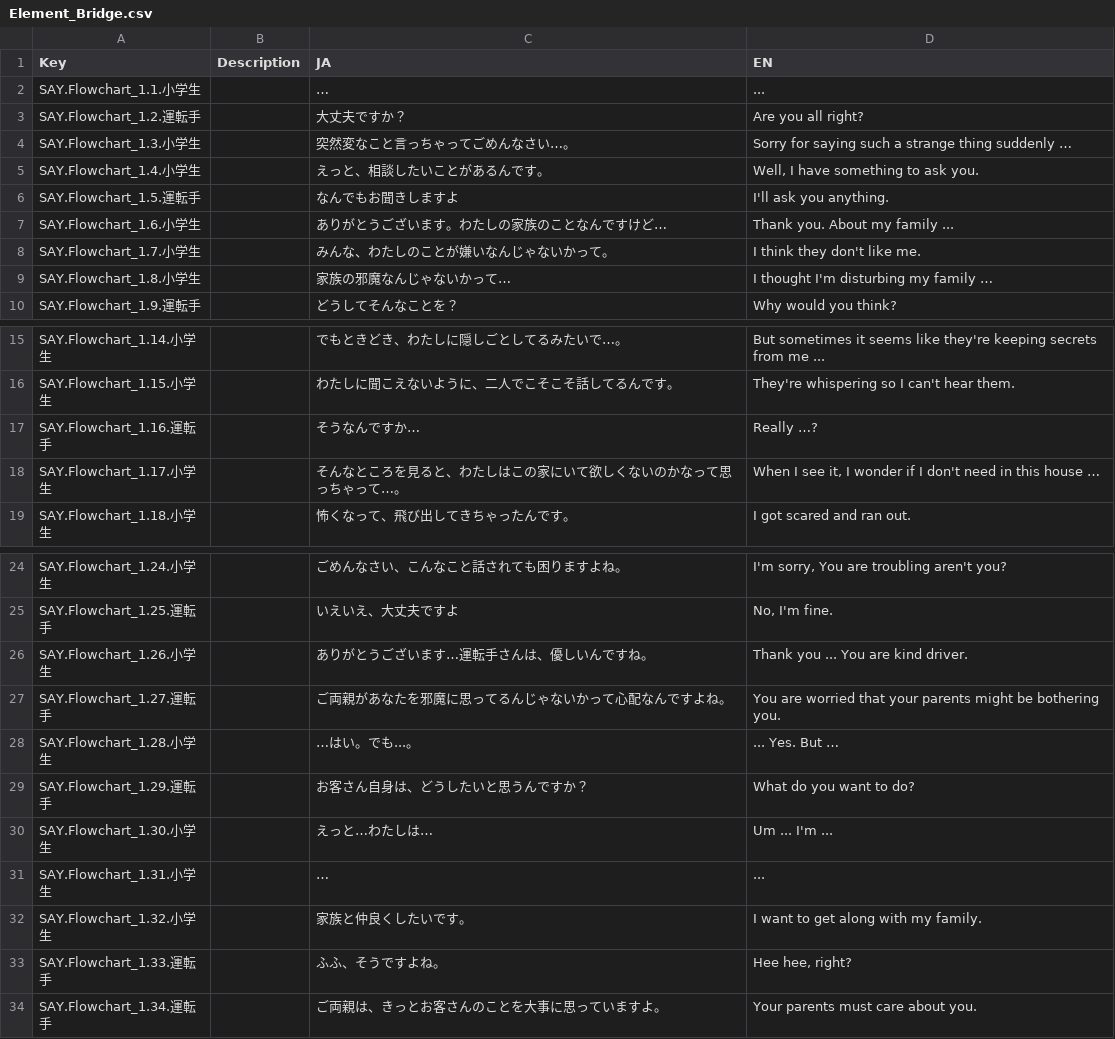
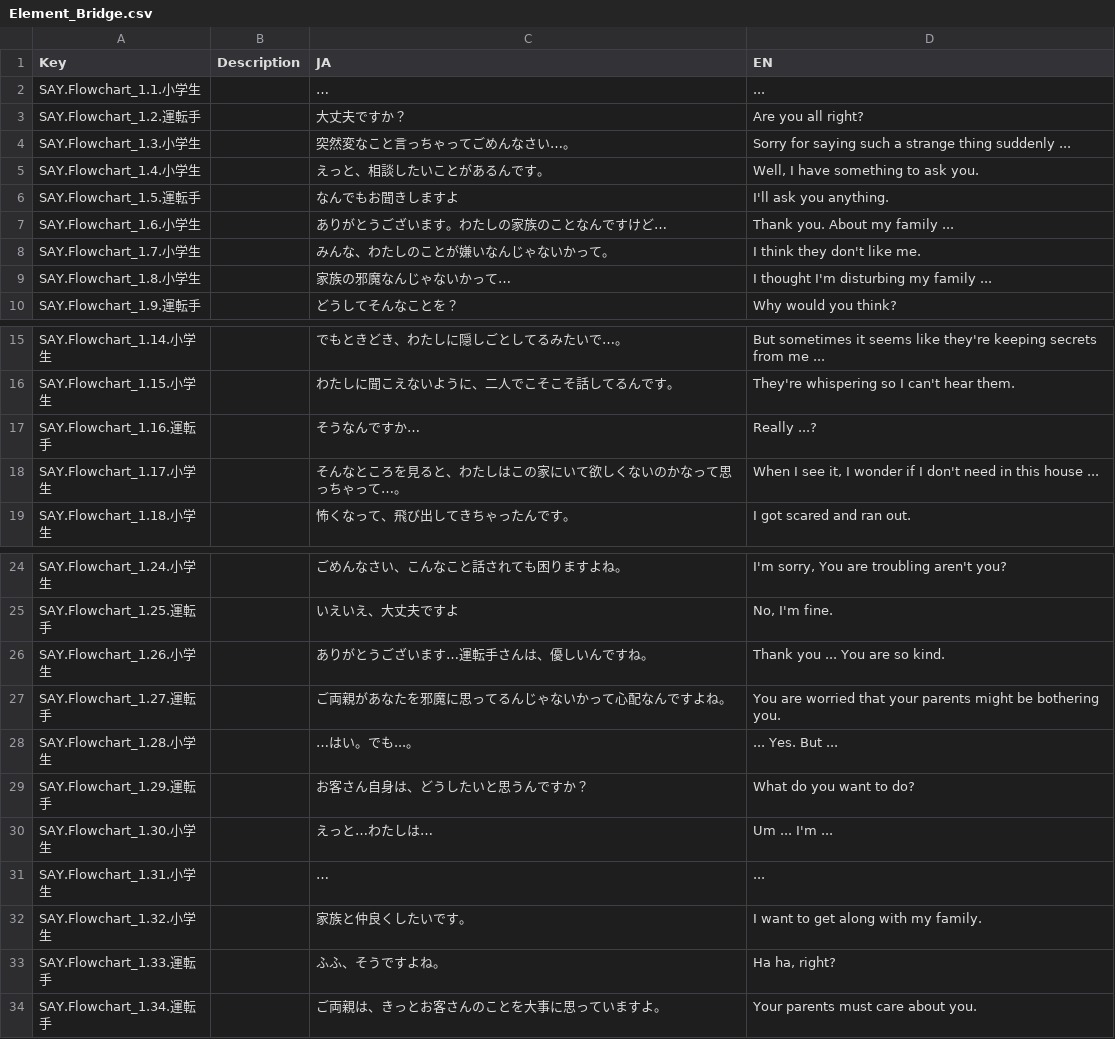
Before and after one commit to KoukiShimoya/TaxiNovelGame, a CSV file: TaxiNovelUnity/Assets/Localization/Element_Bridge.csv, drawn as a sheet; only a part is shown, gaps mark what is left out.

```diff
--- a/TaxiNovelUnity/Assets/Localization/Element_Bridge.csv
+++ b/TaxiNovelUnity/Assets/Localization/Element_Bridge.csv
@@ -3,3 +3,3 @@ SAY.Flowchart_1.1.小学生,,…,...
 SAY.Flowchart_1.2.運転手,,大丈夫ですか？,Are you all right?
-SAY.Flowchart_1.3.小学生,,突然変なこと言っちゃってごめんなさい…。,Sorry for saying such a strange thing suddenly …
+SAY.Flowchart_1.3.小学生,,突然変なこと言っちゃってごめんなさい…。,Sorry for saying such a strange thing suddenly ...
 SAY.Flowchart_1.4.小学生,,えっと、相談したいことがあるんです。,"Well, I have something to ask you."
@@ -8,3 +8,3 @@ SAY.Flowchart_1.6.小学生,,ありがとうございます。わたしの家族
 SAY.Flowchart_1.7.小学生,,みんな、わたしのことが嫌いなんじゃないかって。,I think they don't like me.
-SAY.Flowchart_1.8.小学生,,家族の邪魔なんじゃないかって…,I thought I'm disturbing my family …
+SAY.Flowchart_1.8.小学生,,家族の邪魔なんじゃないかって…,I thought I'm disturbing my family ...
 SAY.Flowchart_1.9.運転手,,どうしてそんなことを？,Why would you think?
@@ -16,4 +16,4 @@ SAY.Flowchart_1.14.小学生,,でもときどき、わたしに隠しごとし
 SAY.Flowchart_1.15.小学生,,わたしに聞こえないように、二人でこそこそ話してるんです。,They're whispering so I can't hear them.
-SAY.Flowchart_1.16.運転手,,そうなんですか…,Really …?
-SAY.Flowchart_1.17.小学生,,そんなところを見ると、わたしはこの家にいて欲しくないのかなって思っちゃって…。,"When I see it, I wonder if I don't need in this house …"
+SAY.Flowchart_1.16.運転手,,そうなんですか…,Really ...?
+SAY.Flowchart_1.17.小学生,,そんなところを見ると、わたしはこの家にいて欲しくないのかなって思っちゃって…。,"When I see it, I wonder if I don't need in this house ..."
 SAY.Flowchart_1.18.小学生,,怖くなって、飛び出してきちゃったんです。,I got scared and ran out.
@@ -25,5 +25,5 @@ SAY.Flowchart_1.24.小学生,,ごめんなさい、こんなこと話されて
 SAY.Flowchart_1.25.運転手,,いえいえ、大丈夫ですよ,"No, I'm fine."
-SAY.Flowchart_1.26.小学生,,ありがとうございます…運転手さんは、優しいんですね。,Thank you ... You are kind driver.
+SAY.Flowchart_1.26.小学生,,ありがとうございます…運転手さんは、優しいんですね。,Thank you ... You are so kind.
 SAY.Flowchart_1.27.運転手,,ご両親があなたを邪魔に思ってるんじゃないかって心配なんですよね。,You are worried that your parents might be bothering you.
-SAY.Flowchart_1.28.小学生,,…はい。でも...。,... Yes. But …
+SAY.Flowchart_1.28.小学生,,…はい。でも...。,... Yes. But ...
 SAY.Flowchart_1.29.運転手,,お客さん自身は、どうしたいと思うんですか？,What do you want to do?
@@ -32,3 +32,3 @@ SAY.Flowchart_1.31.小学生,,…,...
 SAY.Flowchart_1.32.小学生,,家族と仲良くしたいです。,I want to get along with my family.
-SAY.Flowchart_1.33.運転手,,ふふ、そうですよね。,"Hee hee, right?"
+SAY.Flowchart_1.33.運転手,,ふふ、そうですよね。,"Ha ha, right?"
 SAY.Flowchart_1.34.運転手,,ご両親は、きっとお客さんのことを大事に思っていますよ。,Your parents must care about you.
```
Also changed, not shown: TaxiNovelUnity/Assets/Localization/Clerk_Bridge.csv, TaxiNovelUnity/Assets/Localization/Clerk_Central.csv, 20 other files.
